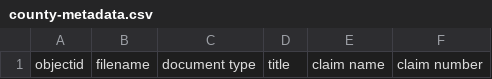
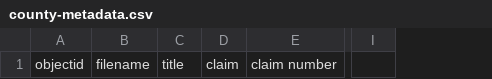
Before and after one commit to cc3199/counties-master, a CSV file: _data/county-metadata.csv, drawn as a sheet; only a part is shown, gaps mark what is left out; removed rows and columns are numbered as before the commit, all else as after; the diff names each change by its address in the sheet, - before the commit and + after, or states it on an @@ line.

```diff
--- a/_data/county-metadata.csv
+++ b/_data/county-metadata.csv
-column C, row 1: document type
-column E, row 1: claim name
+column D, row 1: claim
+column I, empty
```
Also changed, not shown: _data/demo-metadata.csv.
